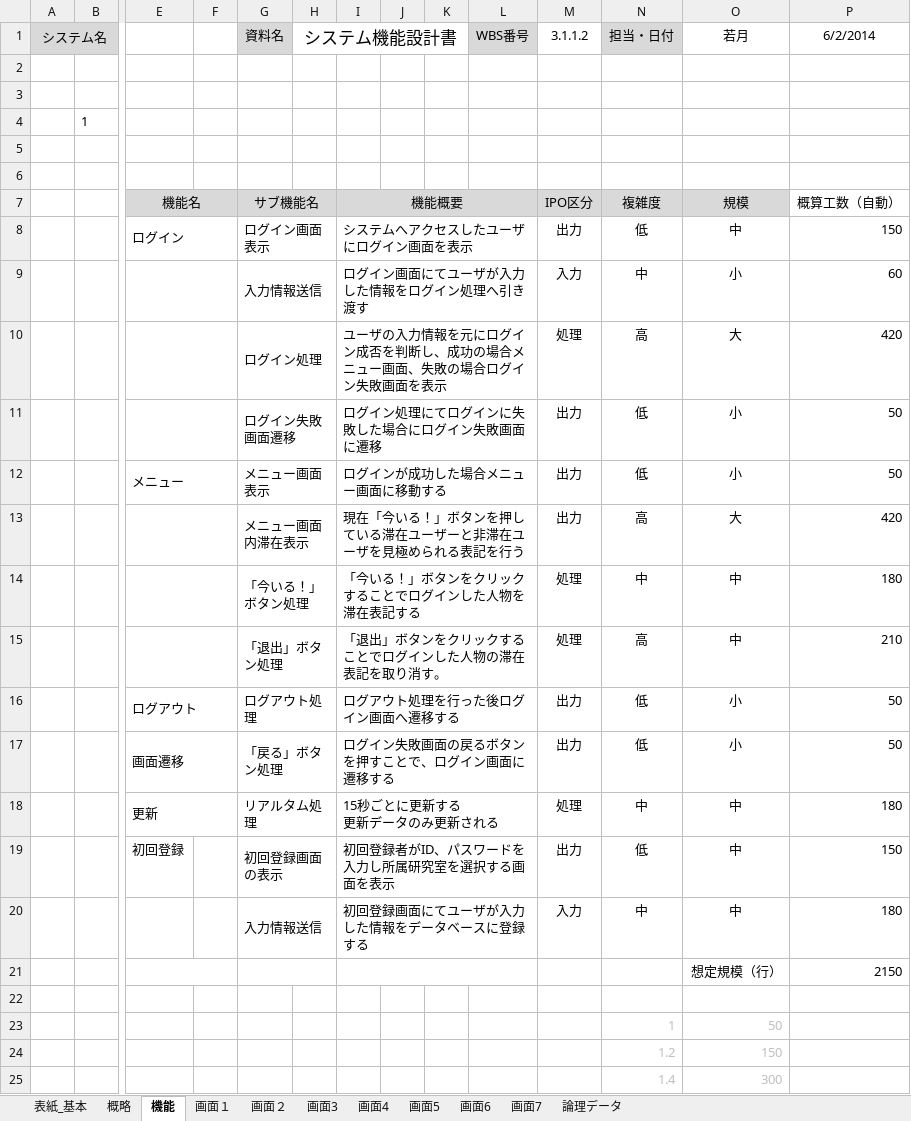
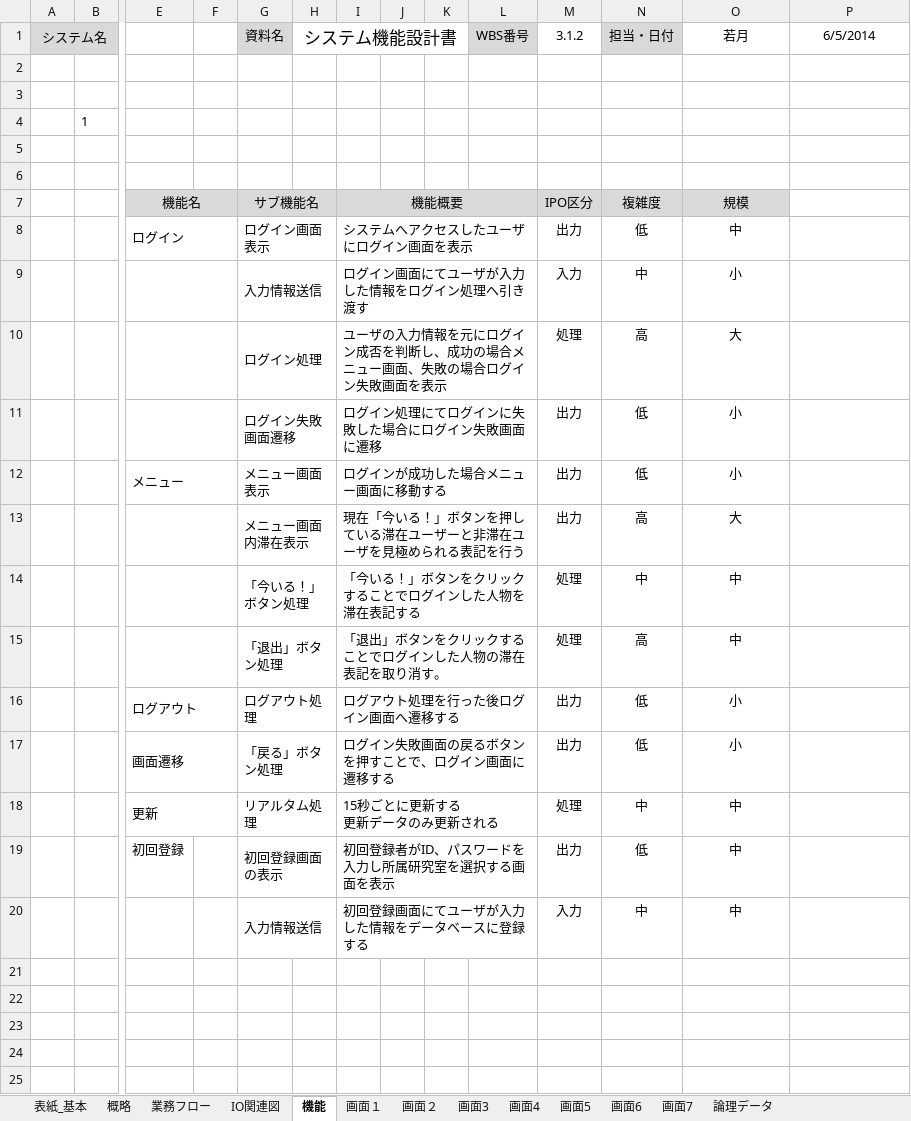
Before and after one commit to shimoda-a/pmpractice, an Excel workbook: yabuki-a/PM演習矢吹a/PM演習_外部設計書_矢吹研A班.xlsx, sheet 機能, drawn as a sheet; only a part is shown, gaps mark what is left out; values as stored, in another font and other column widths than the file's, no borders; rows hold the shown columns only; the diff names each change by its address in the sheet, - before the commit and + after, or states it on an @@ line.

```diff
--- a/yabuki-a/PM演習矢吹a/PM演習_外部設計書_矢吹研A班.xlsx (sheet 機能)
+++ b/yabuki-a/PM演習矢吹a/PM演習_外部設計書_矢吹研A班.xlsx (sheet 機能)
+sheet tab: 業務フロー
+sheet tab: IO関連図
-M1: 3.1.1.2
+M1: 3.1.2
-P1: 6/2/2014
+P1: 6/5/2014
-P7 (6/5/2014): 概算工数（自動）
+P7 (6/5/2014): (empty)
-P8 (6/5/2014): 150
+P8 (6/5/2014): (empty)
-P9 (6/5/2014): 60
+P9 (6/5/2014): (empty)
-P10 (6/5/2014): 420
+P10 (6/5/2014): (empty)
-P11:P12 (6/5/2014): 50
+P11:P12 (6/5/2014): (empty)
-P13 (6/5/2014): 420
+P13 (6/5/2014): (empty)
-P14 (6/5/2014): 180
+P14 (6/5/2014): (empty)
-P15 (6/5/2014): 210
+P15 (6/5/2014): (empty)
-P16:P17 (6/5/2014): 50
+P16:P17 (6/5/2014): (empty)
-P18 (6/5/2014): 180
+P18 (6/5/2014): (empty)
-P19 (6/5/2014): 150
+P19 (6/5/2014): (empty)
-P20 (6/5/2014): 180
+P20 (6/5/2014): (empty)
-row 21:  |  |  |  |  |  |  |  |  |  |  |  | 想定規模（行） | 2150
-row 22: (empty)
-row 23:  |  |  |  |  |  |  |  |  |  |  | 1 | 50
-row 24:  |  |  |  |  |  |  |  |  |  |  | 1.2 | 150
-row 25:  |  |  |  |  |  |  |  |  |  |  | 1.4 | 300
```
Also changed, not shown: sheet 論理データ, sheet 概略, sheet 画面4, sheet 画面２, sheet 画面3, sheet 画面5, 4 more sheets, formulas that keep their value, charts or pictures, 1 other file.
